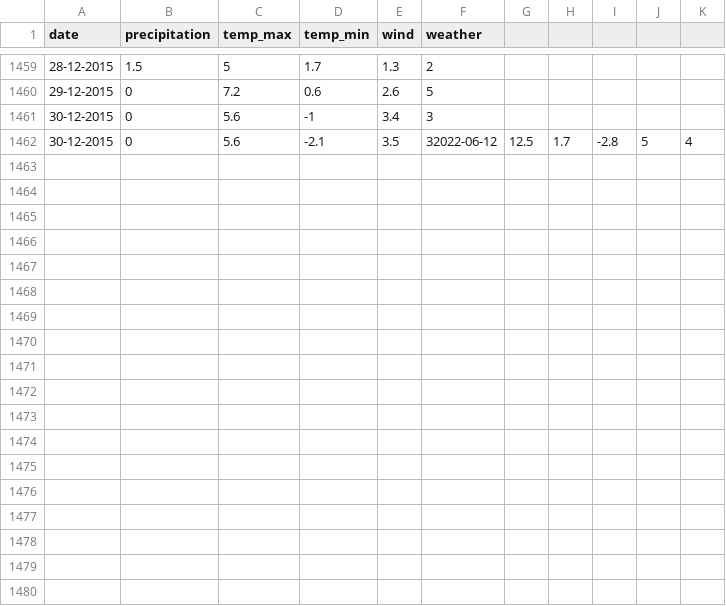
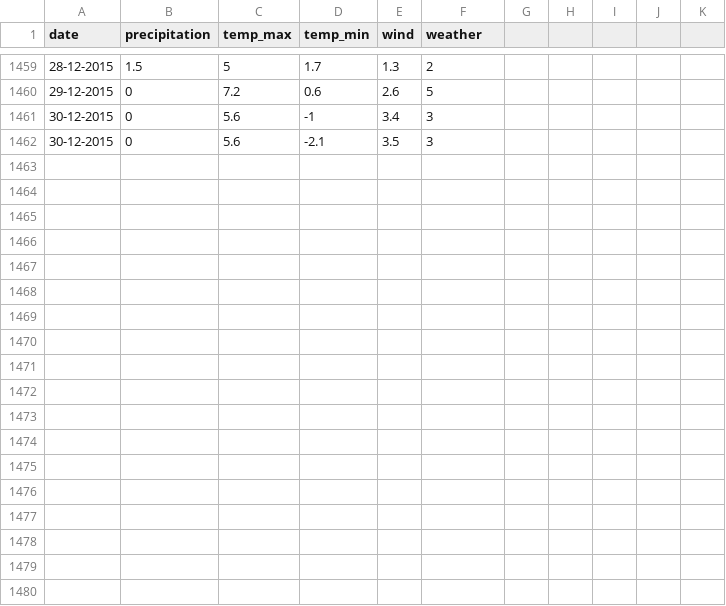
Before and after one commit to hr-02/weather_project, a CSV file: seattle-weather.csv, drawn as a sheet; only a part is shown, gaps mark what is left out; the diff covers the shown part only.

```diff
--- a/seattle-weather.csv
+++ b/seattle-weather.csv
@@ -1461,2 +1461,20 @@ date,precipitation,temp_max,temp_min,wind,weather
 30-12-2015,0,5.6,-1,3.4,3
-30-12-2015,0,5.6,-2.1,3.5,32022-06-12,12.5,1.7,-2.8,5,4
+30-12-2015,0,5.6,-2.1,3.5,3
+,,,,,
+,,,,,
+,,,,,
+,,,,,
+,,,,,
+,,,,,
+,,,,,
+,,,,,
+,,,,,
+,,,,,
+,,,,,
+,,,,,
+,,,,,
+,,,,,
+,,,,,
+,,,,,
+,,,,,
+,,,,,
```
Also changed, not shown: 62 added rows elsewhere in this file, 13 other files.
